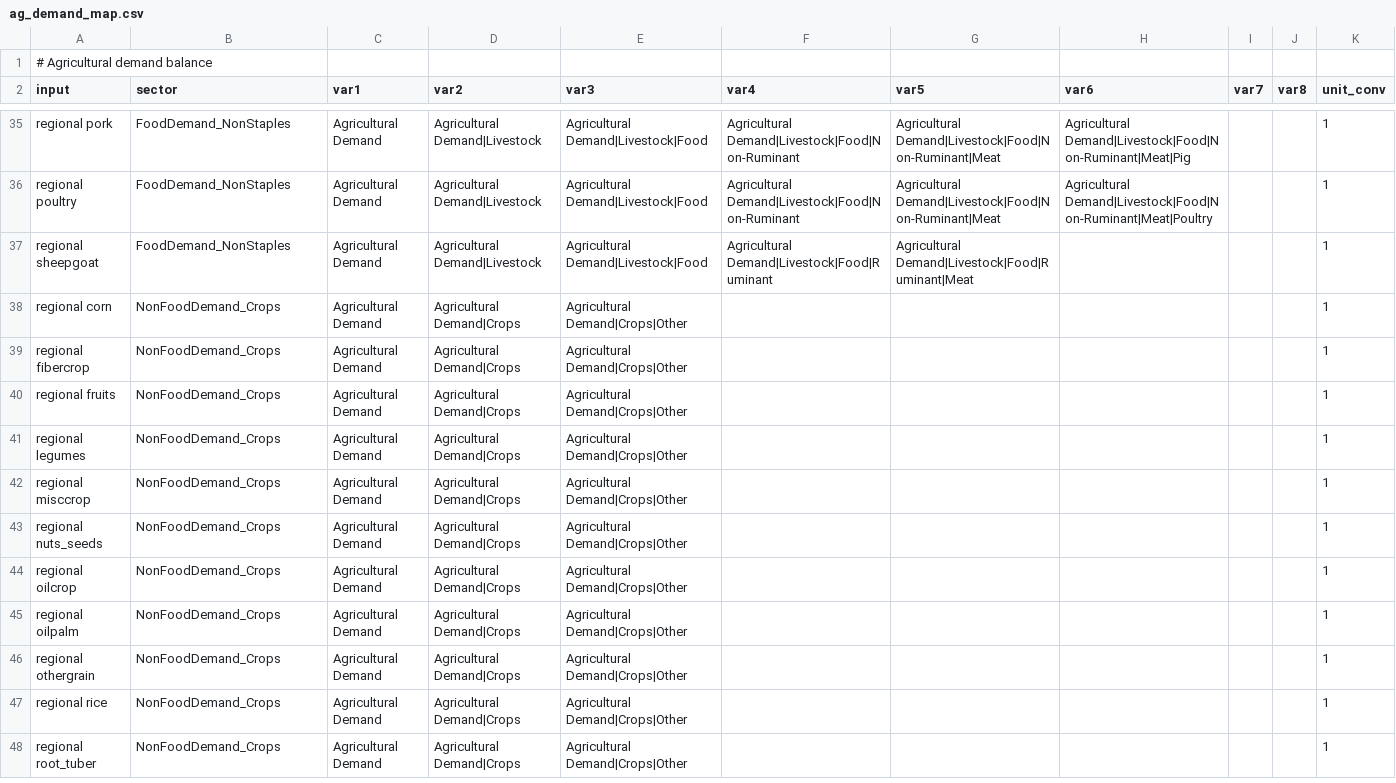
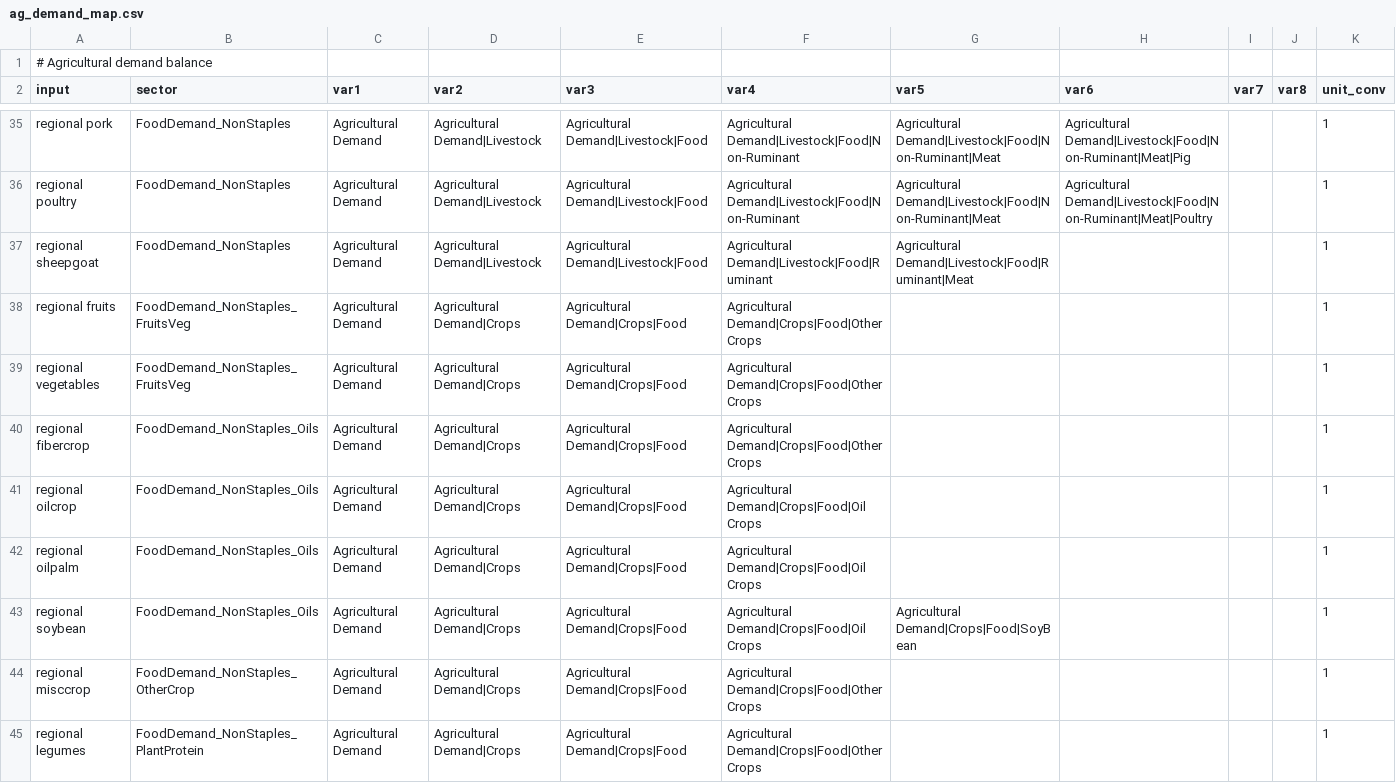
Before and after one commit to jayfuhrman/gcamreport, a CSV file: inst/extdata/mappings/GCAM7.2/ag_demand_map.csv, drawn as a sheet; only a part is shown, gaps mark what is left out; the shorter side is filled out with more unchanged rows; the diff covers the shown part only.

Commit message:
add mappings for CMM branch

```diff
--- a/inst/extdata/mappings/GCAM7.2/ag_demand_map.csv
+++ b/inst/extdata/mappings/GCAM7.2/ag_demand_map.csv
@@ -37 +37,9 @@ regional poultry,FoodDemand_NonStaples,Agricultural Demand,Agricultural Demand|L
 regional sheepgoat,FoodDemand_NonStaples,Agricultural Demand,Agricultural Demand|Livestock,Agricultural Demand|Livestock|Food,Agricultural Demand|Livestock|Food|Ruminant,Agricultural Demand|Livestock|Food|Ruminant|Meat,,,,1
+regional fruits,FoodDemand_NonStaples_FruitsVeg,Agricultural Demand,Agricultural Demand|Crops,Agricultural Demand|Crops|Food,Agricultural Demand|Crops|Food|Other Crops,,,,,1
+regional vegetables,FoodDemand_NonStaples_FruitsVeg,Agricultural Demand,Agricultural Demand|Crops,Agricultural Demand|Crops|Food,Agricultural Demand|Crops|Food|Other Crops,,,,,1
+regional fibercrop,FoodDemand_NonStaples_Oils,Agricultural Demand,Agricultural Demand|Crops,Agricultural Demand|Crops|Food,Agricultural Demand|Crops|Food|Other Crops,,,,,1
+regional oilcrop,FoodDemand_NonStaples_Oils,Agricultural Demand,Agricultural Demand|Crops,Agricultural Demand|Crops|Food,Agricultural Demand|Crops|Food|Oil Crops,,,,,1
+regional oilpalm,FoodDemand_NonStaples_Oils,Agricultural Demand,Agricultural Demand|Crops,Agricultural Demand|Crops|Food,Agricultural Demand|Crops|Food|Oil Crops,,,,,1
+regional soybean,FoodDemand_NonStaples_Oils,Agricultural Demand,Agricultural Demand|Crops,Agricultural Demand|Crops|Food,Agricultural Demand|Crops|Food|Oil Crops,Agricultural Demand|Crops|Food|SoyBean,,,,1
+regional misccrop,FoodDemand_NonStaples_OtherCrop,Agricultural Demand,Agricultural Demand|Crops,Agricultural Demand|Crops|Food,Agricultural Demand|Crops|Food|Other Crops,,,,,1
+regional legumes,FoodDemand_NonStaples_PlantProtein,Agricultural Demand,Agricultural Demand|Crops,Agricultural Demand|Crops|Food,Agricultural Demand|Crops|Food|Other Crops,,,,,1
```
Also changed, not shown: 8 added rows elsewhere in this file, inst/extdata/mappings/GCAM7.2/final_energy_map.csv, inst/extdata/mappings/GCAM7.2/primary_energy_map.csv, 13 other files.
